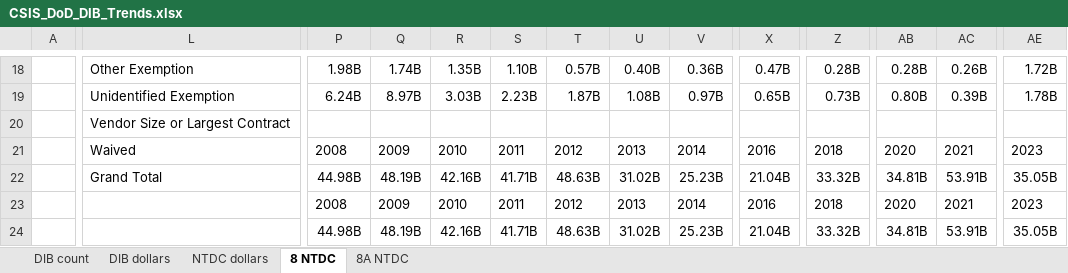
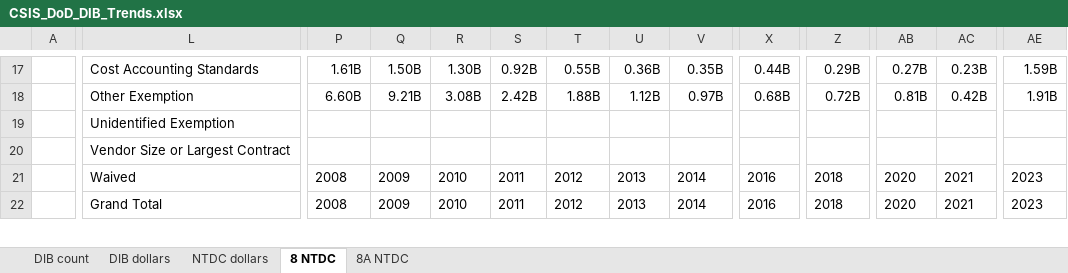
Before and after one commit to CSISdefense/Vendor, an Excel workbook: Output/AcqTrends/CSIS_DoD_DIB_Trends.xlsx, sheet 8 NTDC, drawn as a sheet; only a part is shown, gaps mark what is left out; values as stored, in another font and other column widths than the file's, no borders; removed rows and columns are numbered as before the commit, all else as after; rows hold the shown columns only; the diff covers the shown part only; the diff names each change by its address in the sheet, - before the commit and + after, or states it on an @@ line.

```diff
--- a/Output/AcqTrends/CSIS_DoD_DIB_Trends.xlsx (sheet 8 NTDC)
+++ b/Output/AcqTrends/CSIS_DoD_DIB_Trends.xlsx (sheet 8 NTDC)
-L17: Other Exemption
+L17: Cost Accounting Standards
-P17: 1.98B
+P17: 1.61B
-Q17: 1.74B
+Q17: 1.50B
-R17: 1.35B
+R17: 1.30B
-S17: 1.10B
+S17: 0.92B
-T17: 0.57B
+T17: 0.55B
-U17: 0.40B
+U17: 0.36B
-V17: 0.36B
+V17: 0.35B
-X17: 0.47B
+X17: 0.44B
-Z17: 0.28B
+Z17: 0.29B
-AB17: 0.28B
+AB17: 0.27B
-AC17: 0.26B
+AC17: 0.23B
-AE17: 1.72B
+AE17: 1.59B
-L18: Unidentified Exemption
+L18: Other Exemption
-P18: 6.24B
+P18: 6.60B
-Q18: 8.97B
+Q18: 9.21B
-R18: 3.03B
+R18: 3.08B
-S18: 2.23B
+S18: 2.42B
-T18: 1.87B
+T18: 1.88B
-U18: 1.08B
+U18: 1.12B
-X18: 0.65B
+X18: 0.68B
-Z18: 0.73B
+Z18: 0.72B
-AB18: 0.80B
+AB18: 0.81B
-AC18: 0.39B
+AC18: 0.42B
-AE18: 1.78B
+AE18: 1.91B
+row 19:  | Unidentified Exemption
-row 22:  | Grand Total | 44.98B | 48.19B | 42.16B | 41.71B | 48.63B | 31.02B | 25.23B | 21.04B | 33.32B | 34.81B | 53.91B | 35.05B
-L22: (empty)
+L22: Grand Total
-row 24:  |  | 44.98B | 48.19B | 42.16B | 41.71B | 48.63B | 31.02B | 25.23B | 21.04B | 33.32B | 34.81B | 53.91B | 35.05B
```
Also changed, not shown: 28 added rows, 27 removed rows and 33 edited cells elsewhere in this sheet, sheet 8A NTDC, sheet DIB count, sheet DIB dollars, formulas that keep their value, Output/AcqTrends/NPS2024/DoD_2024_NPS.xlsx, 43 other files.
